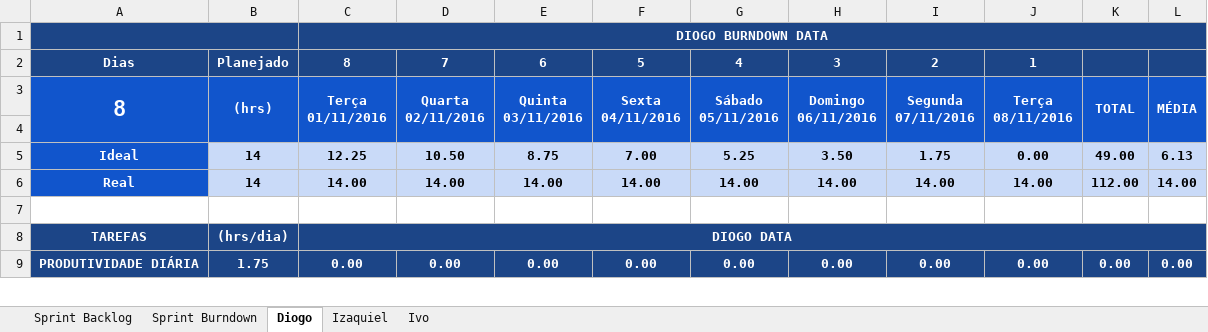
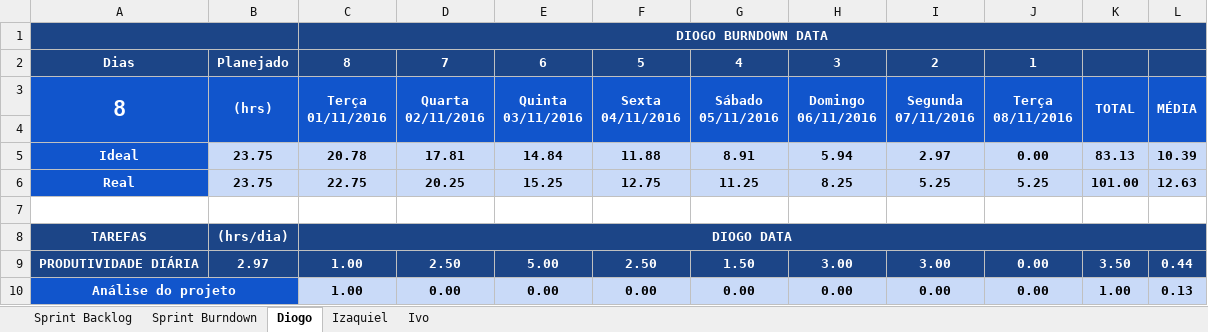
Before and after one commit to keiroez/SistemaC, an Excel workbook: Sprint 8/Sprint_8 Burndown-Backlog.xlsx, sheet Diogo, drawn as a sheet; only a part is shown; values as stored, in another font and other column widths than the file's, no borders; charts and pictures and conditional formats not drawn; the diff covers the shown part only; the diff names each change by its address in the sheet, - before the commit and + after, or states it on an @@ line.

```diff
--- a/Sprint 8/Sprint_8 Burndown-Backlog.xlsx (sheet Diogo)
+++ b/Sprint 8/Sprint_8 Burndown-Backlog.xlsx (sheet Diogo)
-B5:B6: 14
+B5:B6: 23.75
-C5: 12.25
+C5: 20.78
-D5: 10.50
+D5: 17.81
-E5: 8.75
+E5: 14.84
-F5: 7.00
+F5: 11.88
-G5: 5.25
+G5: 8.91
-H5: 3.50
+H5: 5.94
-I5: 1.75
+I5: 2.97
-K5: 49.00
+K5: 83.13
-L5: 6.13
+L5: 10.39
-C6: 14.00
+C6: 22.75
-D6: 14.00
+D6: 20.25
-E6: 14.00
+E6: 15.25
-F6: 14.00
+F6: 12.75
-G6: 14.00
+G6: 11.25
-H6: 14.00
+H6: 8.25
-I6: 14.00
+I6: 5.25
-J6: 14.00
+J6: 5.25
-K6: 112.00
+K6: 101.00
-L6: 14.00
+L6: 12.63
-B9: 1.75
+B9: 2.97
-C9: 0.00
+C9: 1.00
-D9: 0.00
+D9: 2.50
-E9: 0.00
+E9: 5.00
-F9: 0.00
+F9: 2.50
-G9: 0.00
+G9: 1.50
-H9: 0.00
+H9: 3.00
-I9: 0.00
+I9: 3.00
-K9: 0.00
+K9: 3.50
-L9: 0.00
+L9: 0.44
+row 10: Análise do projeto |  | 1.00 | 0.00 | 0.00 | 0.00 | 0.00 | 0.00 | 0.00 | 0.00 | 1.00 | 0.13
```
Also changed, not shown: 7 added rows and 40 edited cells elsewhere in this sheet, sheet Sprint Burndown, sheet Sprint Backlog, sheet Ivo, charts or pictures, 34 other files.
